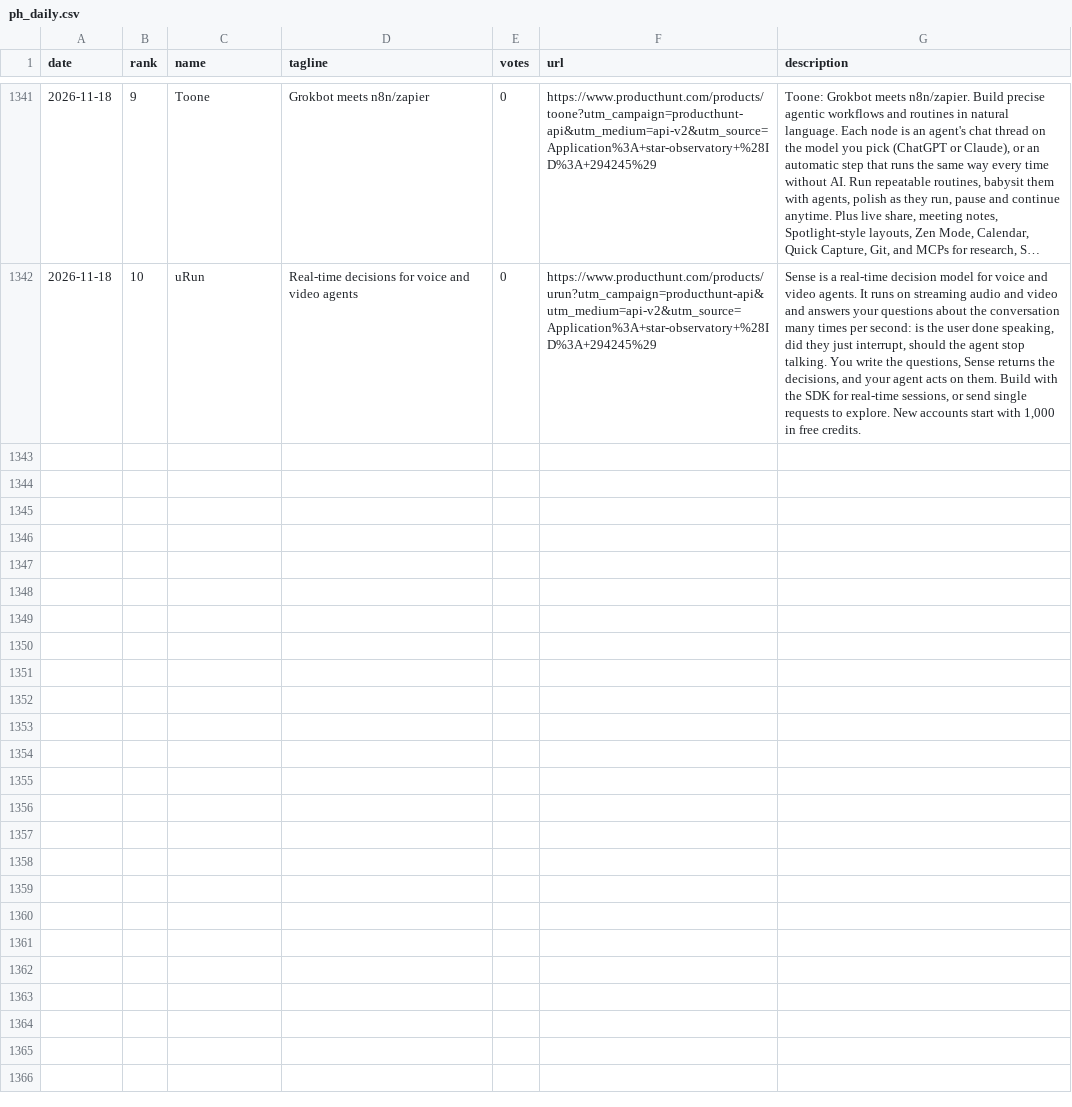
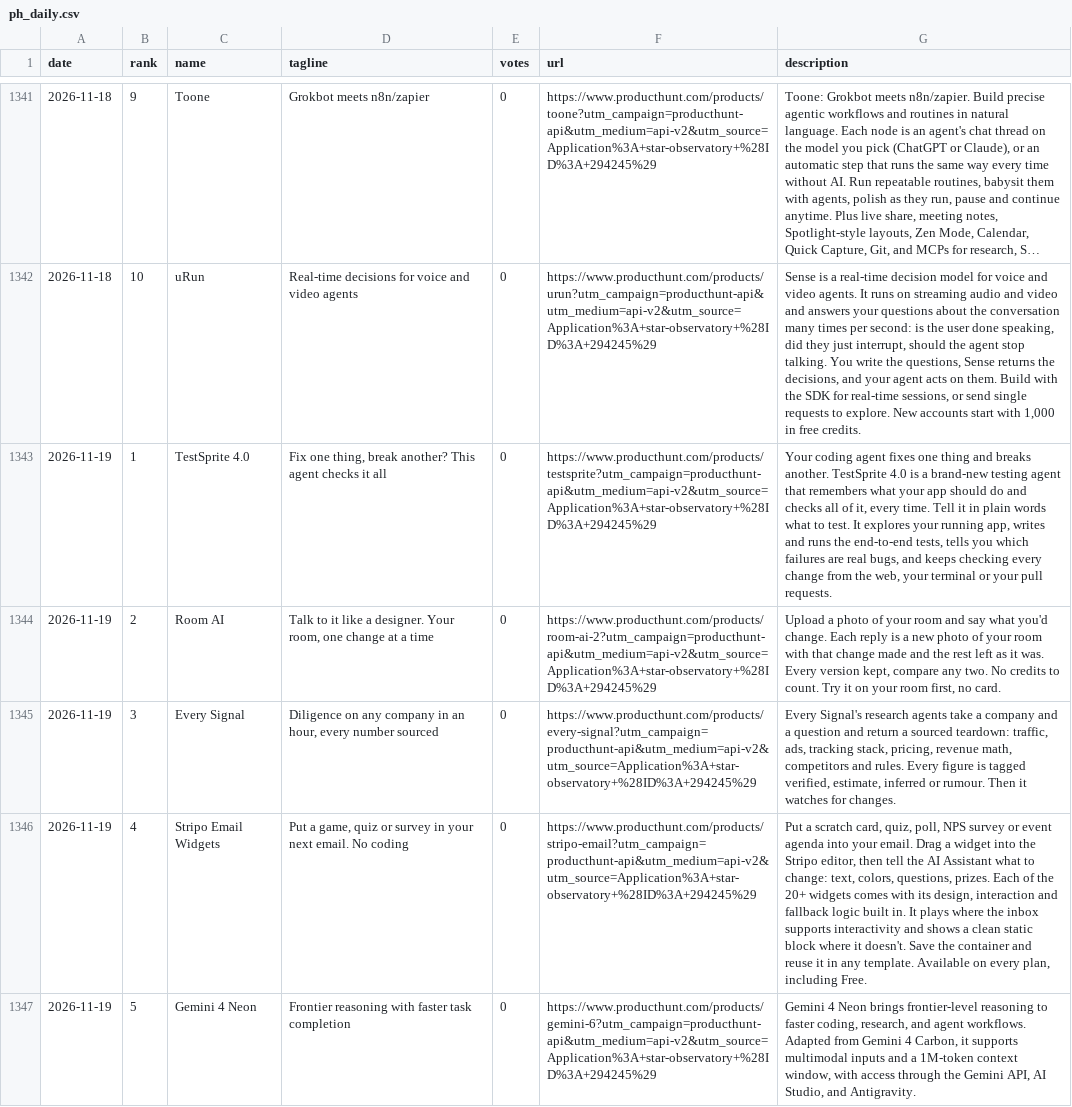
Before and after one commit to FunnymeowwooV0/star-observatory, a CSV file: data/ph_daily.csv, drawn as a sheet; only a part is shown, gaps mark what is left out; long unchanged cells end in …; the diff covers the shown part only; the diff names each change by its address in the sheet, - before the commit and + after, or states it on an @@ line.

```diff
--- a/data/ph_daily.csv
+++ b/data/ph_daily.csv
+row 1343: 2026-11-19 | 1 | TestSprite 4.0 | Fix one thing, break another? This agent checks it all | 0 | https://www.producthunt.com/products/testsprite?utm_campaign=producthunt-api&utm_medium=api-v2&utm_source=Application%3A+star-observatory+%28ID%3A+294245%29 | Your coding agent fixes one thing and breaks another. TestSprite 4.0 is a brand-new testing agent that remembers what your app should do and checks all of it, every time. Tell it in plain words what to test. It explores your running app, writes and runs the end-to-end tests, tells you which failures are real bugs, and keeps checking every change from the web, your terminal or your pull requests.
+row 1344: 2026-11-19 | 2 | Room AI | Talk to it like a designer. Your room, one change at a time | 0 | https://www.producthunt.com/products/room-ai-2?utm_campaign=producthunt-api&utm_medium=api-v2&utm_source=Application%3A+star-observatory+%28ID%3A+294245%29 | Upload a photo of your room and say what you'd change. Each reply is a new photo of your room with that change made and the rest left as it was. Every version kept, compare any two. No credits to count. Try it on your room first, no card.
+row 1345: 2026-11-19 | 3 | Every Signal | Diligence on any company in an hour, every number sourced | 0 | https://www.producthunt.com/products/every-signal?utm_campaign=producthunt-api&utm_medium=api-v2&utm_source=Application%3A+star-observatory+%28ID%3A+294245%29 | Every Signal's research agents take a company and a question and return a sourced teardown: traffic, ads, tracking stack, pricing, revenue math, competitors and rules. Every figure is tagged verified, estimate, inferred or rumour. Then it watches for changes.
+row 1346: 2026-11-19 | 4 | Stripo Email Widgets | Put a game, quiz or survey in your next email. No coding | 0 | https://www.producthunt.com/products/stripo-email?utm_campaign=producthunt-api&utm_medium=api-v2&utm_source=Application%3A+star-observatory+%28ID%3A+294245%29 | Put a scratch card, quiz, poll, NPS survey or event agenda into your email. Drag a widget into the Stripo editor, then tell the AI Assistant what to change: text, colors, questions, prizes. Each of the 20+ widgets comes with its design, interaction and fallback logic built in. It plays where the inbox supports interactivity and shows a clean static block where it doesn't. Save the container and reuse it in any template. Available on every plan, including Free.
+row 1347: 2026-11-19 | 5 | Gemini 4 Neon | Frontier reasoning with faster task completion | 0 | https://www.producthunt.com/products/gemini-6?utm_campaign=producthunt-api&utm_medium=api-v2&utm_source=Application%3A+star-observatory+%28ID%3A+294245%29 | Gemini 4 Neon brings frontier-level reasoning to faster coding, research, and agent workflows. Adapted from Gemini 4 Carbon, it supports multimodal inputs and a 1M-token context window, with access through the Gemini API, AI Studio, and Antigravity.
```
Also changed, not shown: 5 added rows elsewhere in this file, data/github_daily.csv, data/hf_trending.csv, 7 other files.
